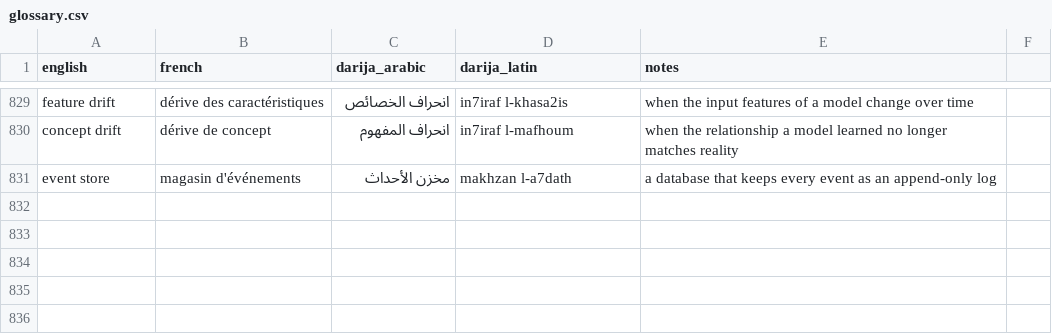
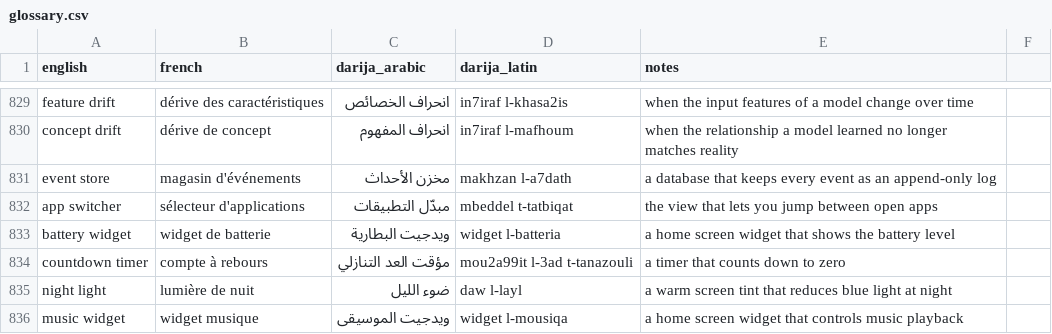
Before and after one commit to taha-b0t/darija-tech-glossary, a CSV file: glossary.csv, drawn as a sheet; only a part is shown, gaps mark what is left out; the diff names each change by its address in the sheet, - before the commit and + after, or states it on an @@ line.

Commit message:
feat(glossary): add 5 everyday app terms

```diff
--- a/glossary.csv
+++ b/glossary.csv
+row 832: app switcher | sélecteur d'applications | مبدّل التطبيقات | mbeddel t-tatbiqat | the view that lets you jump between open apps
+row 833: battery widget | widget de batterie | ويدجيت البطارية | widget l-batteria | a home screen widget that shows the battery level
+row 834: countdown timer | compte à rebours | مؤقت العد التنازلي | mou2a99it l-3ad t-tanazouli | a timer that counts down to zero
+row 835: night light | lumière de nuit | ضوء الليل | daw l-layl | a warm screen tint that reduces blue light at night
+row 836: music widget | widget musique | ويدجيت الموسيقى | widget l-mousiqa | a home screen widget that controls music playback
```
